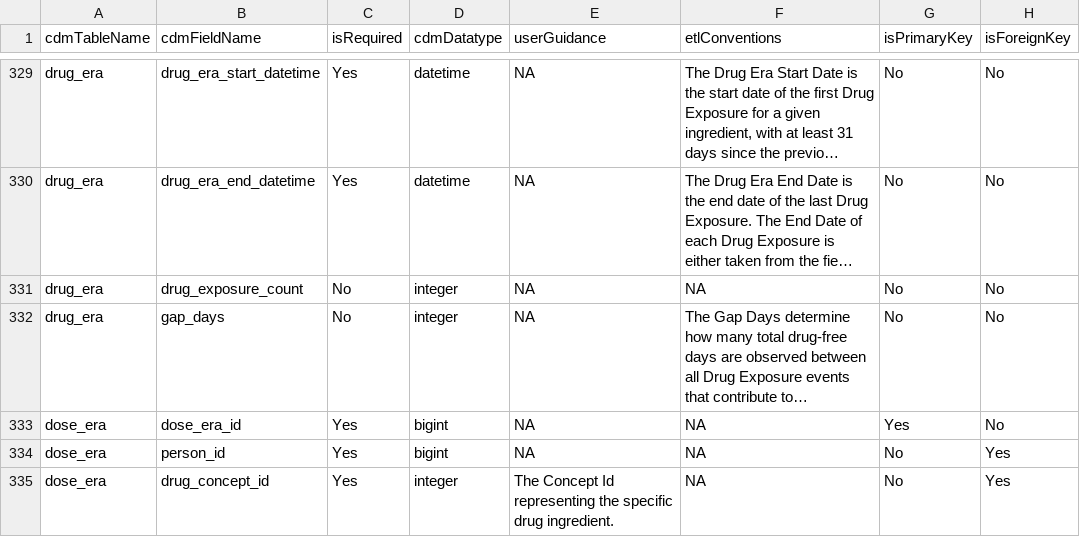
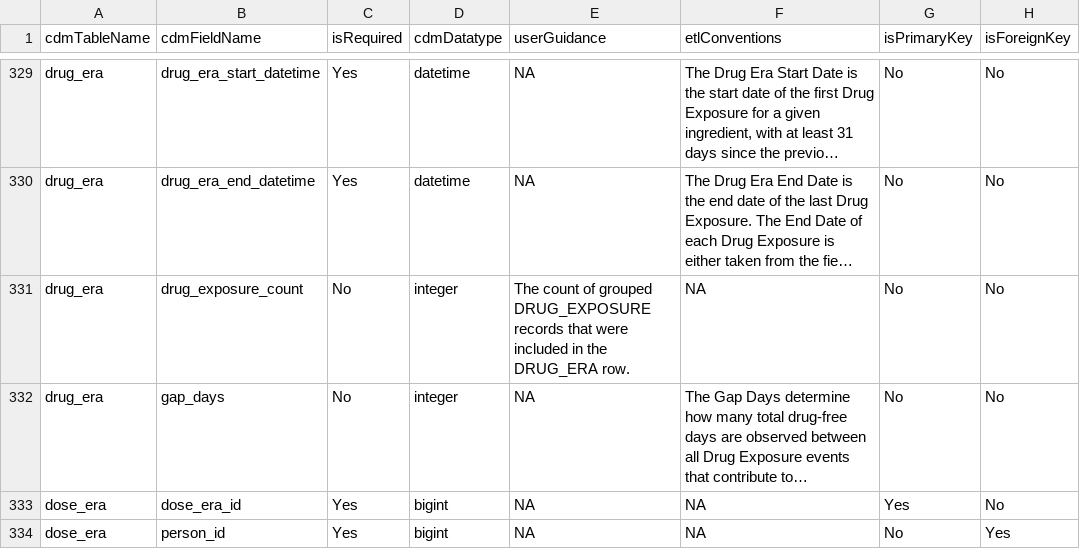
Before and after one commit to OHDSI/CommonDataModel, a CSV file: inst/csv/OMOP_CDMv6.0_Field_Level.csv, drawn as a sheet; only a part is shown, gaps mark what is left out; the shorter side is filled out with more unchanged rows; long unchanged cells end in …; the diff names each change by its address in the sheet, - before the commit and + after, or states it on an @@ line.

```diff
--- a/inst/csv/OMOP_CDMv6.0_Field_Level.csv
+++ b/inst/csv/OMOP_CDMv6.0_Field_Level.csv
-E331 (userGuidance): NA
+E331 (userGuidance): The count of grouped DRUG_EXPOSURE records that were included in the DRUG_ERA row.
```
Also changed, not shown: inst/csv/OMOP_CDMv5.3_Field_Level.csv, inst/csv/OMOP_CDMv5.4_Field_Level.csv.
